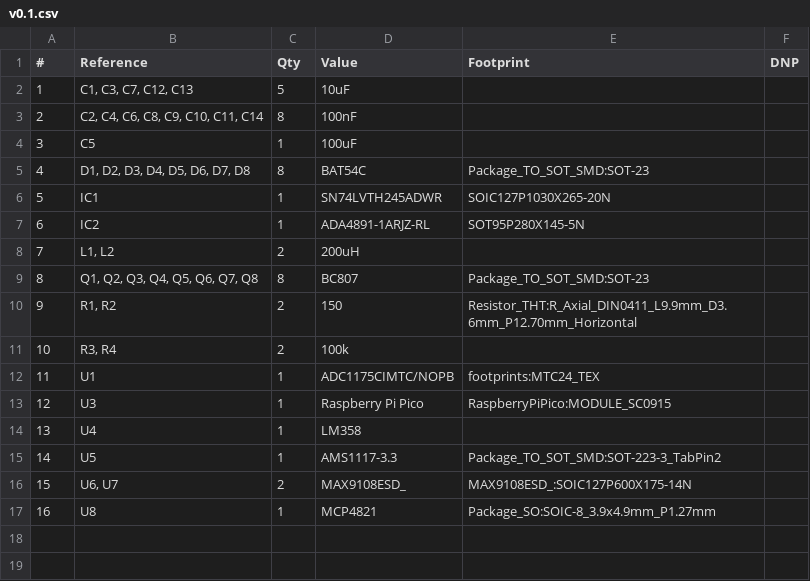
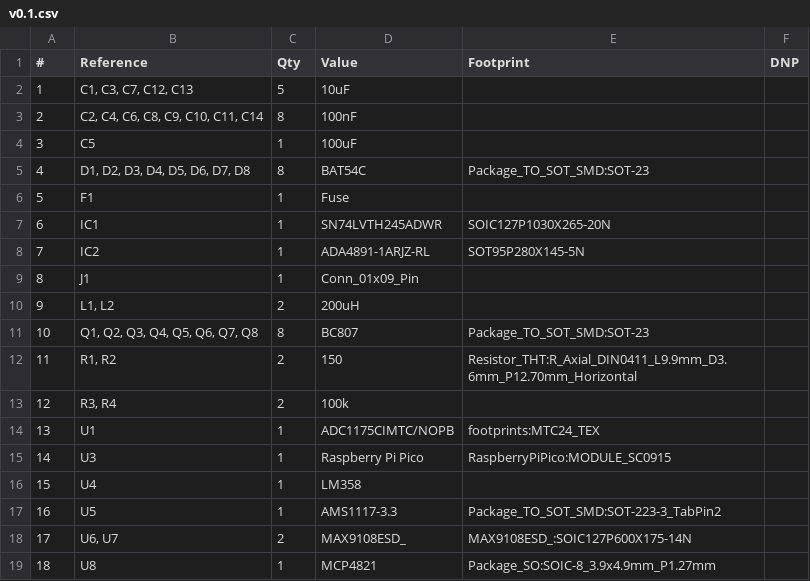
Before and after one commit to KarimHacen7/ProyectoFinal, a CSV file: Placas/Placa Definitiva/v0.1/v0.1.csv, drawn as a sheet; addresses are those after the commit; the diff names each change by its address in the sheet, - before the commit and + after, or states it on an @@ line.

```diff
--- a/Placas/Placa Definitiva/v0.1/v0.1.csv
+++ b/Placas/Placa Definitiva/v0.1/v0.1.csv
+row 6: 5 | F1 | 1 | Fuse
@@ column A (#) renumbered from row 7 down @@
+row 9: 8 | J1 | 1 | Conn_01x09_Pin
```
Also changed, not shown: 47 other files.
